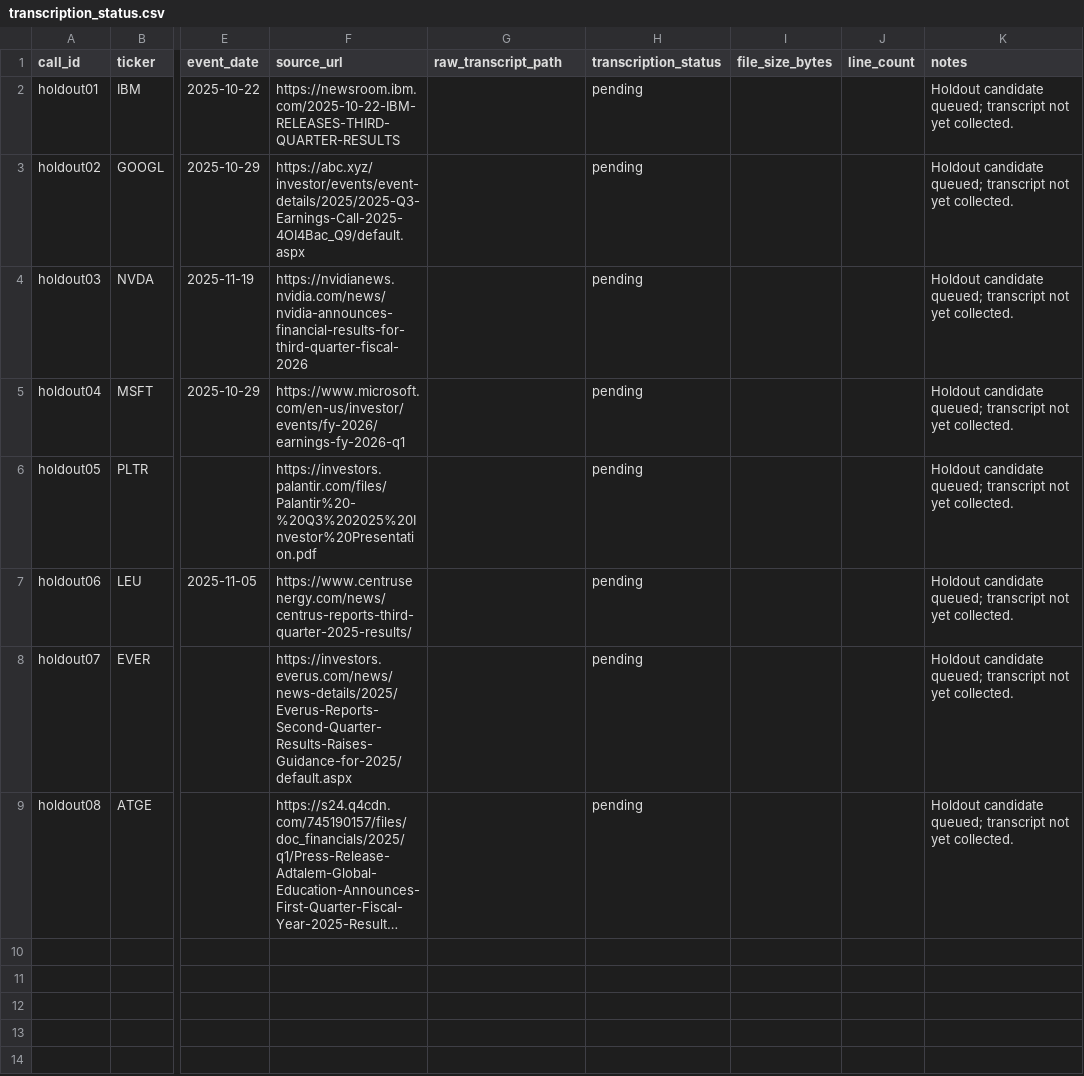
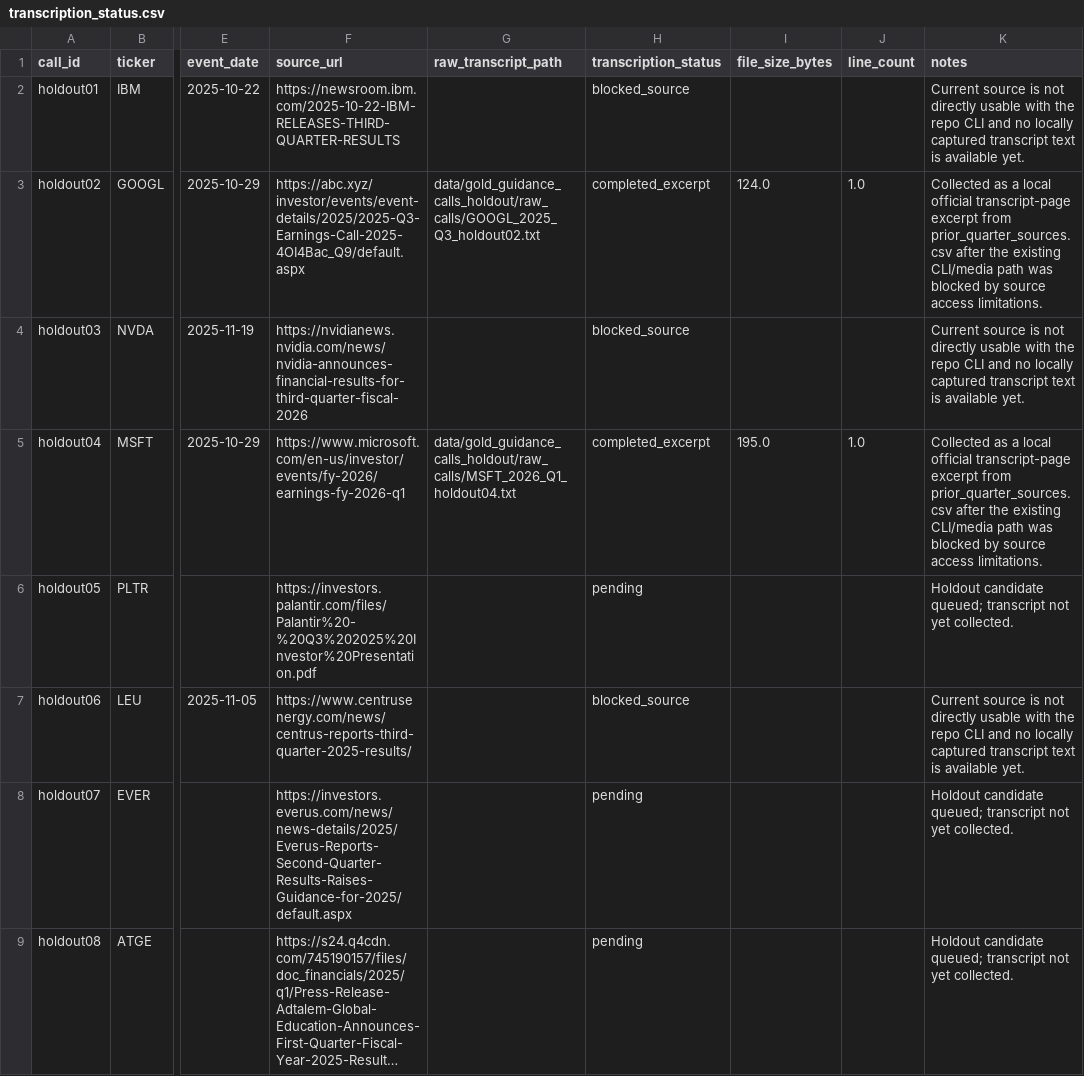
Before and after one commit to keithtgrehan/earnings-call-sentiment-from-voice-transcript-with-an-optional-video-24-02-2026, a CSV file: data/gold_guidance_calls_holdout/transcription_status.csv, drawn as a sheet; only a part is shown, gaps mark what is left out; long unchanged cells end in …; the diff names each change by its address in the sheet, - before the commit and + after, or states it on an @@ line.

Commit message:
Collect initial holdout transcript excerpts

```diff
--- a/data/gold_guidance_calls_holdout/transcription_status.csv
+++ b/data/gold_guidance_calls_holdout/transcription_status.csv
-H2 (transcription_status): pending
+H2 (transcription_status): blocked_source
-K2 (notes): Holdout candidate queued; transcript not yet collected.
+K2 (notes): Current source is not directly usable with the repo CLI and no locally captured transcript text is available yet.
-G3 (raw_transcript_path): (empty)
+G3 (raw_transcript_path): data/gold_guidance_calls_holdout/raw_calls/GOOGL_2025_Q3_holdout02.txt
-H3 (transcription_status): pending
+H3 (transcription_status): completed_excerpt
-I3 (file_size_bytes): (empty)
+I3 (file_size_bytes): 124.0
-J3 (line_count): (empty)
+J3 (line_count): 1.0
-K3 (notes): Holdout candidate queued; transcript not yet collected.
+K3 (notes): Collected as a local official transcript-page excerpt from prior_quarter_sources.csv after the existing CLI/media path was blocked by source access limitations.
-H4 (transcription_status): pending
+H4 (transcription_status): blocked_source
-K4 (notes): Holdout candidate queued; transcript not yet collected.
+K4 (notes): Current source is not directly usable with the repo CLI and no locally captured transcript text is available yet.
-G5 (raw_transcript_path): (empty)
+G5 (raw_transcript_path): data/gold_guidance_calls_holdout/raw_calls/MSFT_2026_Q1_holdout04.txt
-H5 (transcription_status): pending
+H5 (transcription_status): completed_excerpt
-I5 (file_size_bytes): (empty)
+I5 (file_size_bytes): 195.0
-J5 (line_count): (empty)
+J5 (line_count): 1.0
-K5 (notes): Holdout candidate queued; transcript not yet collected.
+K5 (notes): Collected as a local official transcript-page excerpt from prior_quarter_sources.csv after the existing CLI/media path was blocked by source access limitations.
-H7 (transcription_status): pending
+H7 (transcription_status): blocked_source
-K7 (notes): Holdout candidate queued; transcript not yet collected.
+K7 (notes): Current source is not directly usable with the repo CLI and no locally captured transcript text is available yet.
```
Also changed, not shown: 2 other files.
